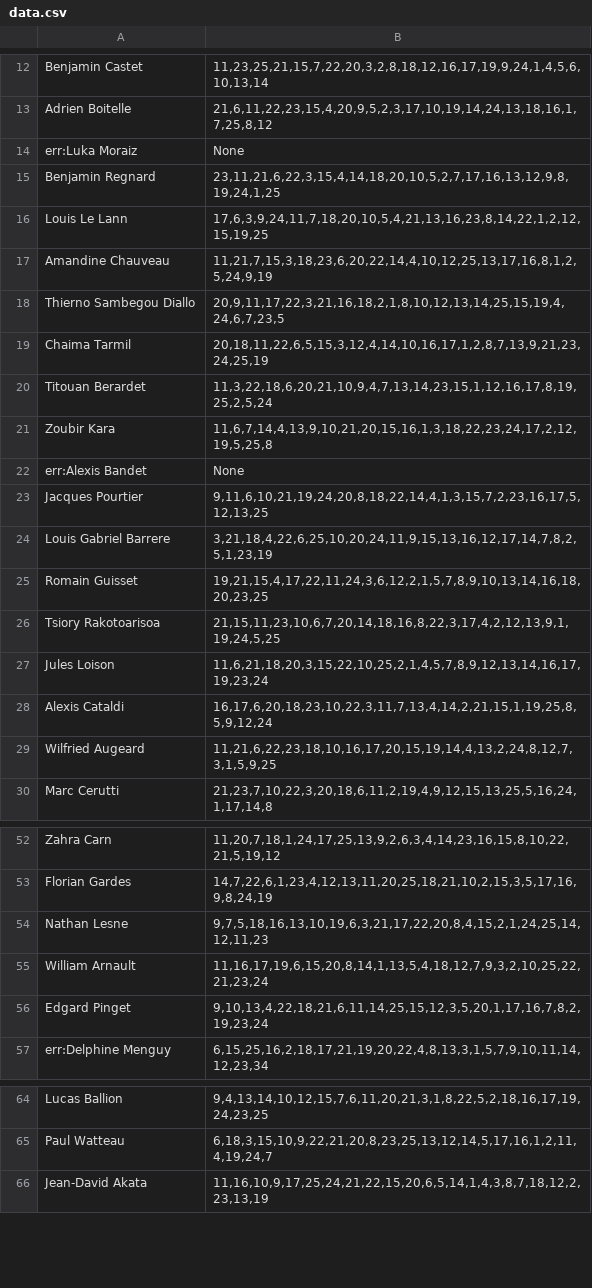
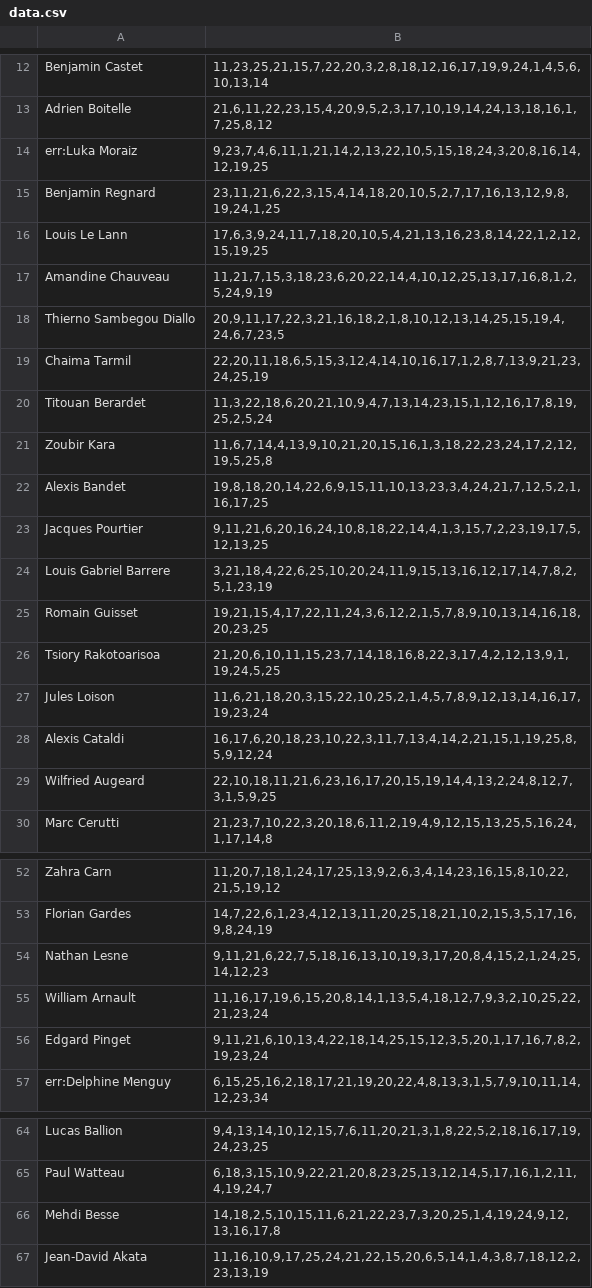
Before and after one commit to chocorion/pdp_classement, a CSV file: data.csv, drawn as a sheet; only a part is shown, gaps mark what is left out; removed rows and columns are numbered as before the commit, all else as after; the diff covers the shown part only; the diff names each change by its address in the sheet, - before the commit and + after, or states it on an @@ line.

```diff
--- a/data.csv
+++ b/data.csv
-B14: None
+B14: 9,23,7,4,6,11,1,21,14,2,13,22,10,5,15,18,24,3,20,8,16,14,12,19,25
-B19: 20,18,11,22,6,5,15,3,12,4,14,10,16,17,1,2,8,7,13,9,21,23,24,25,19
+B19: 22,20,11,18,6,5,15,3,12,4,14,10,16,17,1,2,8,7,13,9,21,23,24,25,19
-row 22: err:Alexis Bandet | None
+row 22: Alexis Bandet | 19,8,18,20,14,22,6,9,15,11,10,13,23,3,4,24,21,7,12,5,2,1,16,17,25
-B23: 9,11,6,10,21,19,24,20,8,18,22,14,4,1,3,15,7,2,23,16,17,5,12,13,25
+B23: 9,11,21,6,20,16,24,10,8,18,22,14,4,1,3,15,7,2,23,19,17,5,12,13,25
-B26: 21,15,11,23,10,6,7,20,14,18,16,8,22,3,17,4,2,12,13,9,1,19,24,5,25
+B26: 21,20,6,10,11,15,23,7,14,18,16,8,22,3,17,4,2,12,13,9,1,19,24,5,25
-B29: 11,21,6,22,23,18,10,16,17,20,15,19,14,4,13,2,24,8,12,7,3,1,5,9,25
+B29: 22,10,18,11,21,6,23,16,17,20,15,19,14,4,13,2,24,8,12,7,3,1,5,9,25
-B54: 9,7,5,18,16,13,10,19,6,3,21,17,22,20,8,4,15,2,1,24,25,14,12,11,23
+B54: 9,11,21,6,22,7,5,18,16,13,10,19,3,17,20,8,4,15,2,1,24,25,14,12,23
-B56: 9,10,13,4,22,18,21,6,11,14,25,15,12,3,5,20,1,17,16,7,8,2,19,23,24
+B56: 9,11,21,6,10,13,4,22,18,14,25,15,12,3,5,20,1,17,16,7,8,2,19,23,24
+row 66: Mehdi Besse | 14,18,2,5,10,15,11,6,21,22,23,7,3,20,25,1,4,19,24,9,12,13,16,17,8
```
Also changed, not shown: 18 added rows and 4 edited cells elsewhere in this file, 3 other files.
